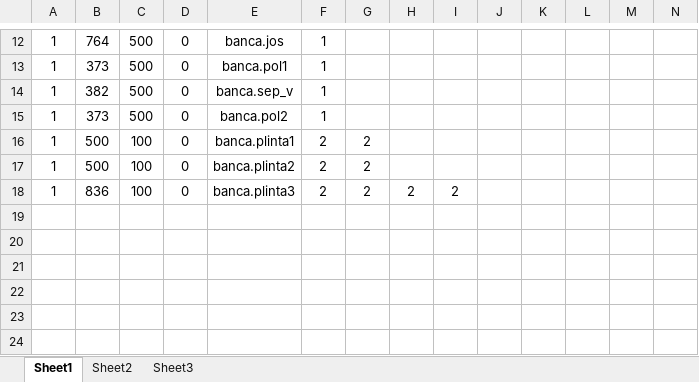
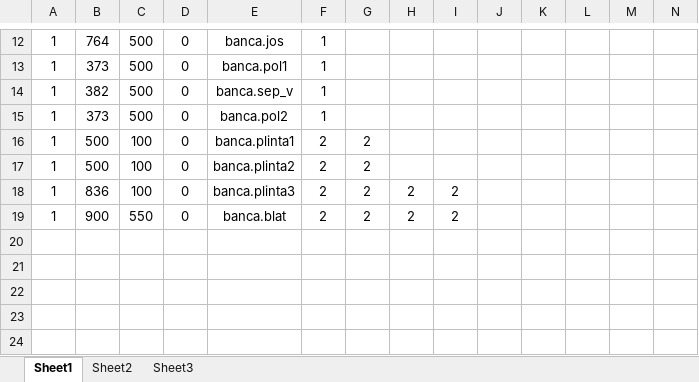
Before and after one commit to yelloish6/Smart_Furniture, an Excel workbook: pythonProject/projects/Comanda Test/Comanda_Proficut_Test.xlsx, sheet Sheet1, drawn as a sheet; only a part is shown, gaps mark what is left out; values as stored, in another font and other column widths than the file's, no borders; charts and pictures not drawn; rows hold the shown columns only; the diff names each change by its address in the sheet, - before the commit and + after, or states it on an @@ line.

Commit message:
added blat for banca in dressing.py

```diff
--- a/pythonProject/projects/Comanda Test/Comanda_Proficut_Test.xlsx (sheet Sheet1)
+++ b/pythonProject/projects/Comanda Test/Comanda_Proficut_Test.xlsx (sheet Sheet1)
-row 19: (empty)
+row 19: 1 | 900 | 550 | 0 | banca.blat | 2 | 2 | 2 | 2
```
Also changed, not shown: 5 other files.
